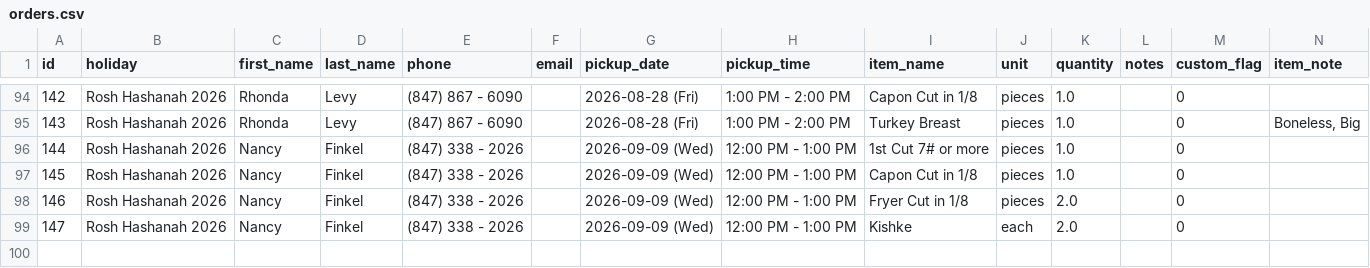
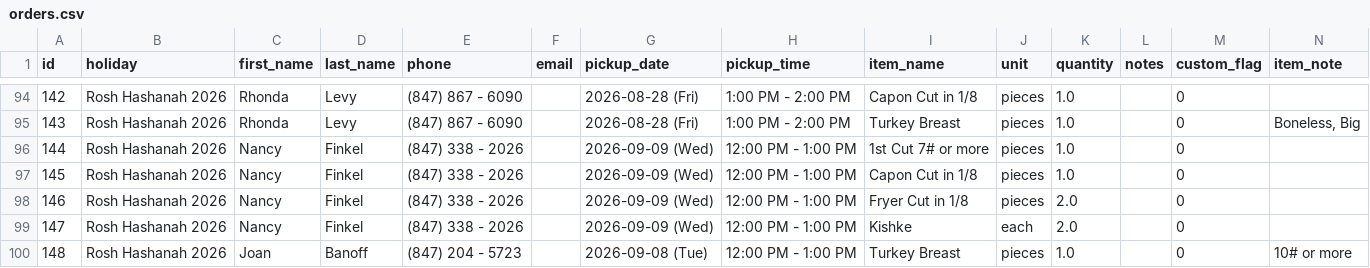
Before and after one commit to shaevitzmarket/holiday-orders, a CSV file: orders.csv, drawn as a sheet; only a part is shown, gaps mark what is left out; the diff names each change by its address in the sheet, - before the commit and + after, or states it on an @@ line.

Commit message:
Add order for Joan Banoff

```diff
--- a/orders.csv
+++ b/orders.csv
+row 100: 148 | Rosh Hashanah 2026 | Joan | Banoff | (847) 204 - 5723 |  | 2026-09-08 (Tue) | 12:00 PM - 1:00 PM | Turkey Breast | pieces | 1.0 |  | 0 | 10# or more
```
